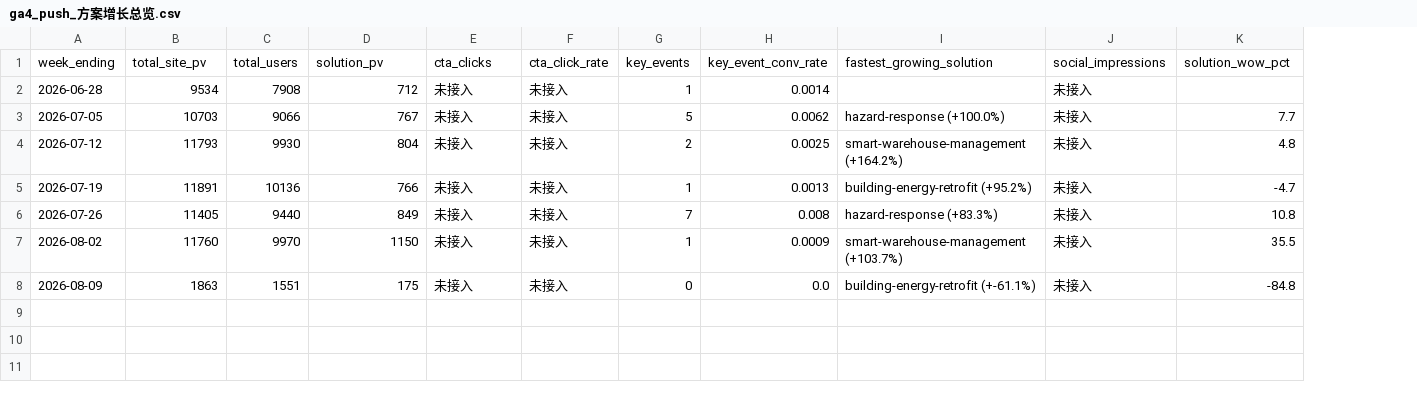
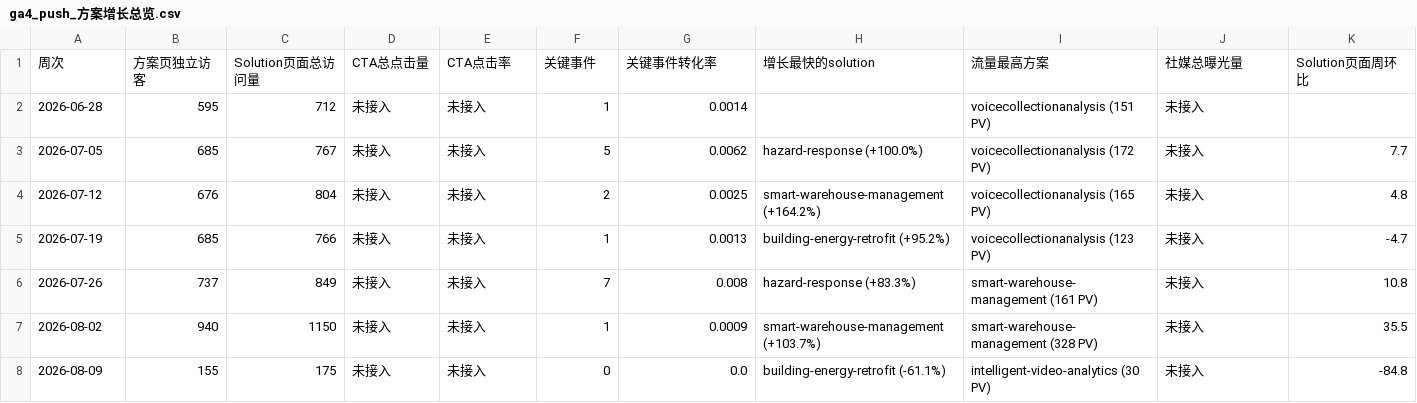
Before and after one commit to rebeccah321/ga4-feishu-dashboard, a CSV file: dashboard/data/weekly/ga4_push_方案增长总览.csv, drawn as a sheet; removed rows and columns are numbered as before the commit, all else as after; the diff names each change by its address in the sheet, - before the commit and + after, or states it on an @@ line.

Commit message:
Update weekly tables: 3 CSVs + merged Excel + auto-update workflow

```diff
--- a/dashboard/data/weekly/ga4_push_方案增长总览.csv
+++ b/dashboard/data/weekly/ga4_push_方案增长总览.csv
-column C, rows 2-8: 7908 | 9066 | 9930 | 10136 | 9440 | 9970 | 1551
+column I, rows 2-8: voicecollectionanalysis (151 PV) | voicecollectionanalysis (172 PV) | voicecollectionanalysis (165 PV) | voicecollectionanalysis (123 PV) | smart-warehouse-management (161 PV) | smart-warehouse-management (328 PV) | intelligent-video-analytics (30 PV)
-row 1: week_ending | total_site_pv | total_users | solution_pv | cta_clicks | cta_click_rate | key_events | key_event_conv_rate | fastest_growing_solution | social_impressions | solution_wow_pct
+row 1: 周次 | 方案页独立访客 | Solution页面总访问量 | CTA总点击量 | CTA点击率 | 关键事件 | 关键事件转化率 | 增长最快的solution | 流量最高方案 | 社媒总曝光量 | Solution页面周环比
-B2: 9534
+B2: 595
-B3: 10703
+B3: 685
-B4: 11793
+B4: 676
-B5: 11891
+B5: 685
-B6: 11405
+B6: 737
-B7: 11760
+B7: 940
-B8: 1863
+B8: 155
-H8: building-energy-retrofit (+-61.1%)
+H8: building-energy-retrofit (-61.1%)
```
Also changed, not shown: dashboard/data/weekly/ga4_push_单方案流量明细.csv, dashboard/data/weekly/ga4_push_转换漏斗.csv, 1 other file.
